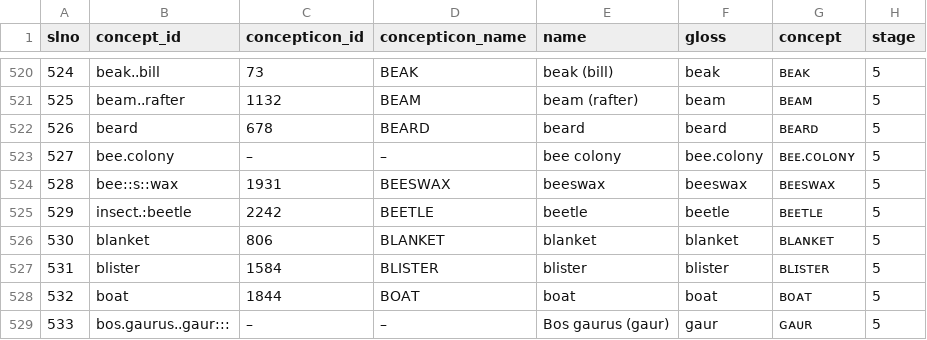
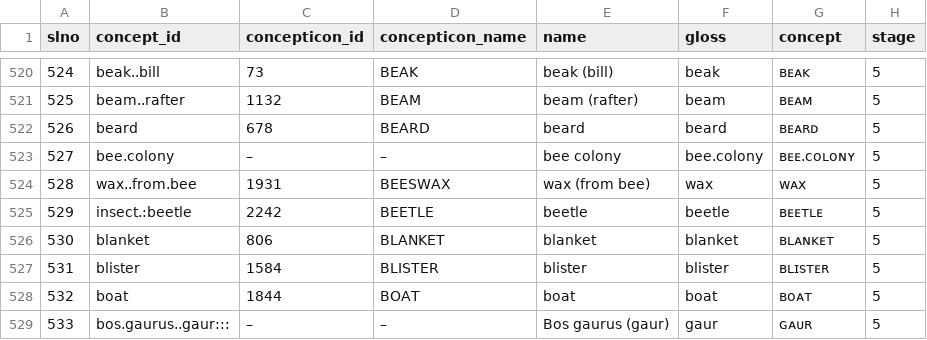
Before and after one commit to patkaiist/salist, a TSV file: lists/salist_full.tsv, drawn as a sheet; only a part is shown, gaps mark what is left out; the diff names each change by its address in the sheet, - before the commit and + after, or states it on an @@ line.

Commit message:
beeswax

```diff
--- a/lists/salist_full.tsv
+++ b/lists/salist_full.tsv
-B524 (concept_id): bee::s::wax
+B524 (concept_id): wax..from.bee
-E524 (name): beeswax
+E524 (name): wax (from bee)
-F524 (gloss): beeswax
+F524 (gloss): wax
-G524 (concept): ʙᴇᴇꜱᴡᴀx
+G524 (concept): ᴡᴀx
```
